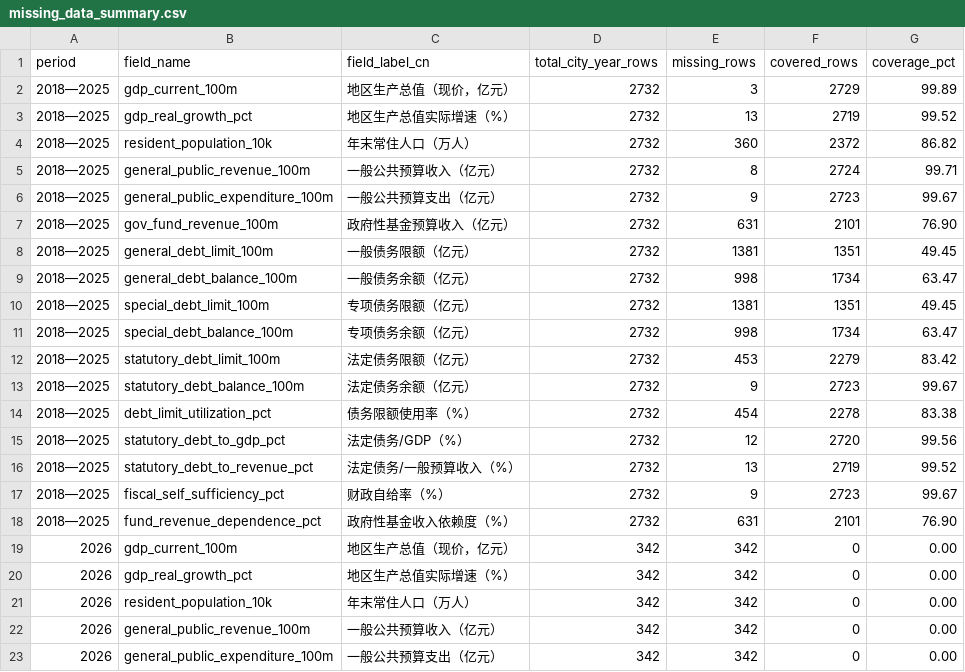
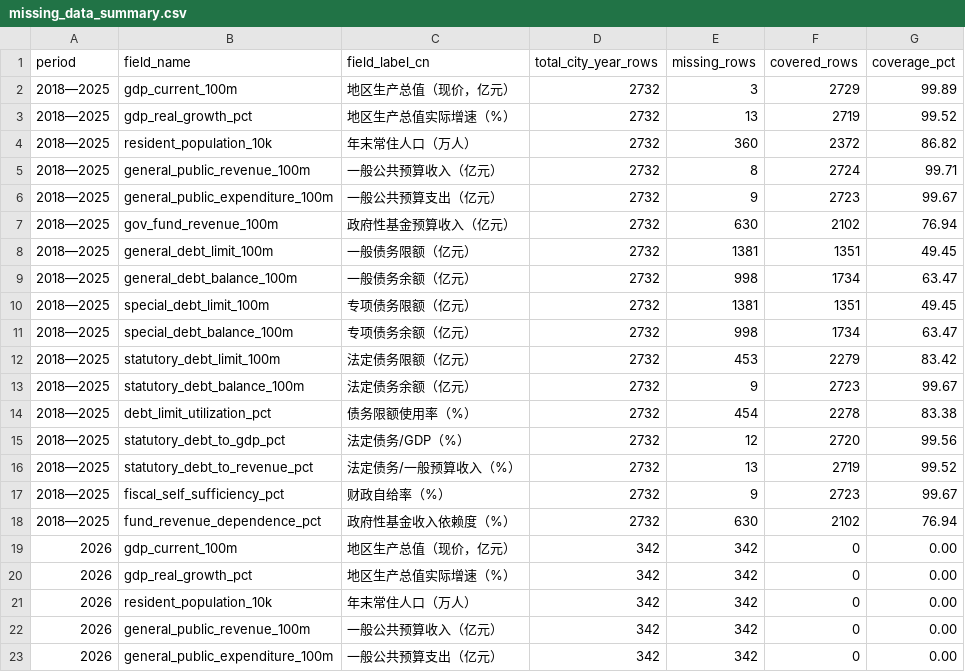
Before and after one commit to chenfei2008c/china-local-debt-atlas, a CSV file: outputs/national_prefecture_panel_2018_2026/missing_data_summary.csv, drawn as a sheet; only a part is shown.

```diff
--- a/outputs/national_prefecture_panel_2018_2026/missing_data_summary.csv
+++ b/outputs/national_prefecture_panel_2018_2026/missing_data_summary.csv
@@ -6,3 +6,3 @@
 2018—2025,general_public_expenditure_100m,一般公共预算支出（亿元）,2732,9,2723,99.67
-2018—2025,gov_fund_revenue_100m,政府性基金预算收入（亿元）,2732,631,2101,76.90
+2018—2025,gov_fund_revenue_100m,政府性基金预算收入（亿元）,2732,630,2102,76.94
 2018—2025,general_debt_limit_100m,一般债务限额（亿元）,2732,1381,1351,49.45
@@ -17,3 +17,3 @@
 2018—2025,fiscal_self_sufficiency_pct,财政自给率（%）,2732,9,2723,99.67
-2018—2025,fund_revenue_dependence_pct,政府性基金收入依赖度（%）,2732,631,2101,76.90
+2018—2025,fund_revenue_dependence_pct,政府性基金收入依赖度（%）,2732,630,2102,76.94
 2026,gdp_current_100m,地区生产总值（现价，亿元）,342,342,0,0.00
```
Also changed, not shown: outputs/national_prefecture_panel_2018_2026/core_coverage_report_2018_2025.csv, 10 other files.
